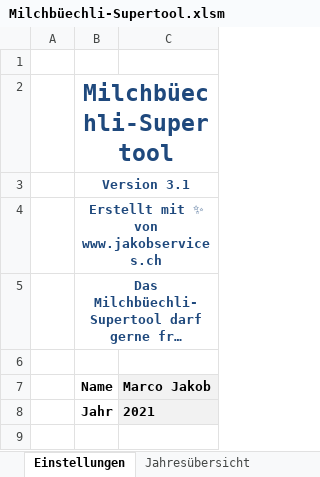
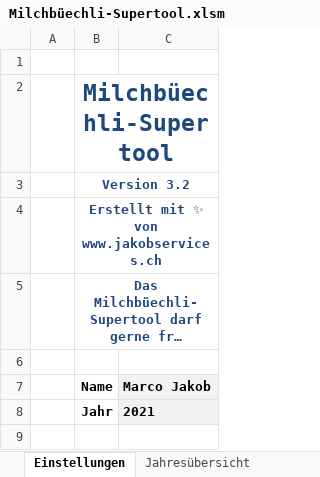
Before and after one commit to marcojakob/milchbuechli, an Excel workbook: Milchbüechli-Supertool.xlsm, sheet Einstellungen, drawn as a sheet; only a part is shown; long unchanged cells end in …; values as stored, in another font and other column widths than the file's, no borders; charts and pictures not drawn; the diff names each change by its address in the sheet, - before the commit and + after, or states it on an @@ line.

```diff
--- a/Milchbüechli-Supertool.xlsm (sheet Einstellungen)
+++ b/Milchbüechli-Supertool.xlsm (sheet Einstellungen)
-B3 (Name): Version 3.1
+B3 (Name): Version 3.2
```
Also changed, not shown: 2 other files.
